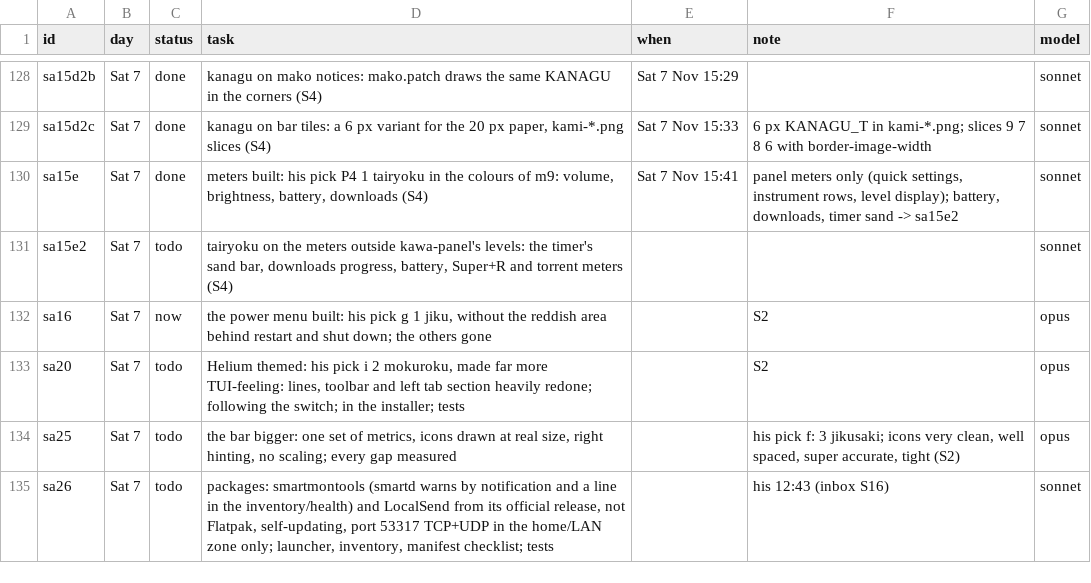
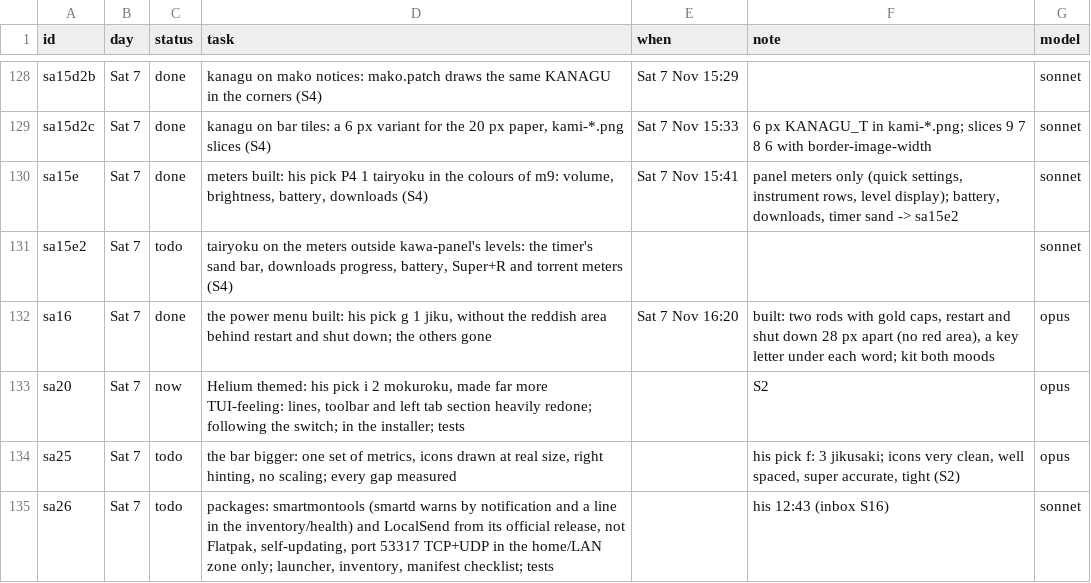
Before and after one commit to MoeDia/fedokawaii, a TSV file: .claude/notes/r28-plan.tsv, drawn as a sheet; only a part is shown, gaps mark what is left out.

```diff
--- a/.claude/notes/r28-plan.tsv
+++ b/.claude/notes/r28-plan.tsv
@@ -131,4 +131,4 @@ sa15e	Sat 7	done	meters built: his pick P4 1 tairyoku in the colours of m9: volu
 sa15e2	Sat 7	todo	tairyoku on the meters outside kawa-panel's levels: the timer's sand bar, downloads progress, battery, Super+R and torrent meters (S4)			sonnet
-sa16	Sat 7	now	the power menu built: his pick g 1 jiku, without the reddish area behind restart and shut down; the others gone		S2	opus
-sa20	Sat 7	todo	Helium themed: his pick i 2 mokuroku, made far more TUI-feeling: lines, toolbar and left tab section heavily redone; following the switch; in the installer; tests		S2	opus
+sa16	Sat 7	done	the power menu built: his pick g 1 jiku, without the reddish area behind restart and shut down; the others gone	Sat 7 Nov 16:20	built: two rods with gold caps, restart and shut down 28 px apart (no red area), a key letter under each word; kit both moods	opus
+sa20	Sat 7	now	Helium themed: his pick i 2 mokuroku, made far more TUI-feeling: lines, toolbar and left tab section heavily redone; following the switch; in the installer; tests		S2	opus
 sa25	Sat 7	todo	the bar bigger: one set of metrics, icons drawn at real size, right hinting, no scaling; every gap measured		his pick f: 3 jikusaki; icons very clean, well spaced, super accurate, tight (S2)	opus
```
Also changed, not shown: 9 other files.
